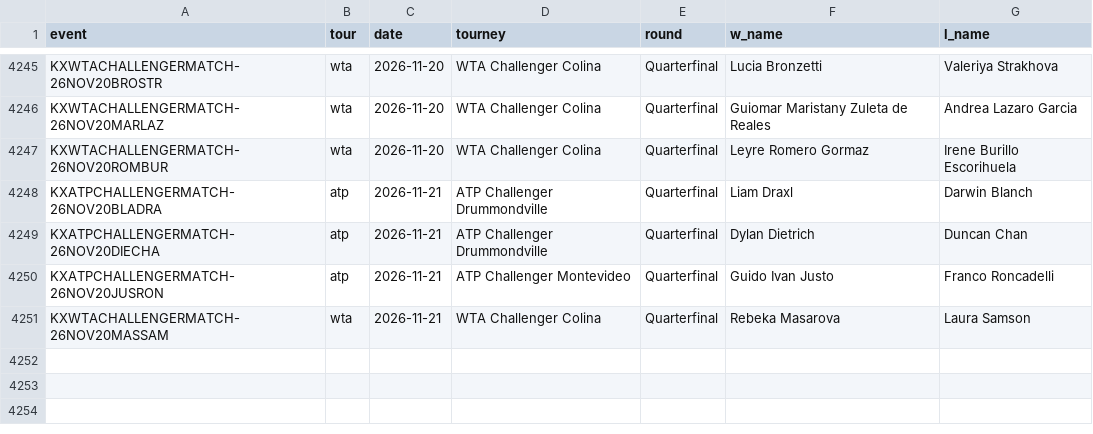
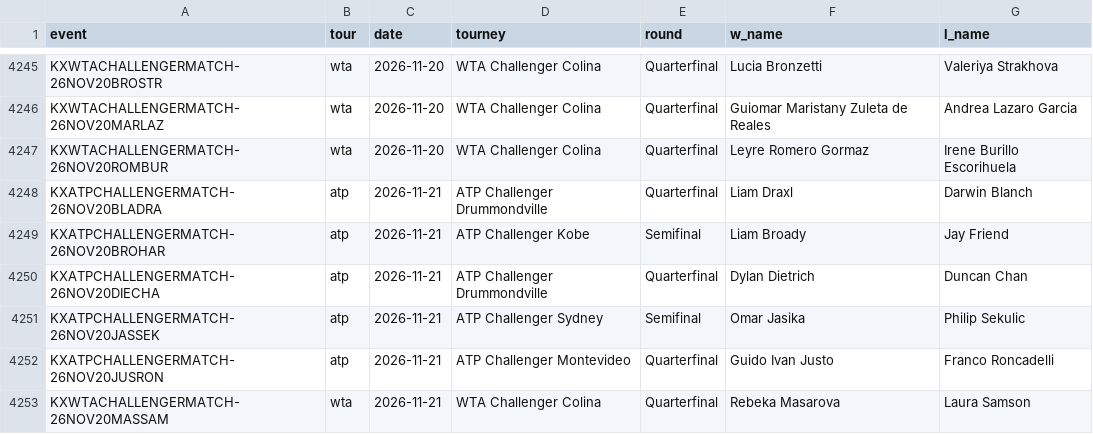
Before and after one commit to remick2/tennis-model, a CSV file: data/results_kalshi.csv, drawn as a sheet; only a part is shown, gaps mark what is left out.

```diff
--- a/data/results_kalshi.csv
+++ b/data/results_kalshi.csv
@@ -4248,3 +4248,5 @@ KXWTACHALLENGERMATCH-26NOV20ROMBUR,wta,2026-11-20,WTA Challenger Colina,Quarterf
 KXATPCHALLENGERMATCH-26NOV20BLADRA,atp,2026-11-21,ATP Challenger Drummondville,Quarterfinal,Liam Draxl,Darwin Blanch
+KXATPCHALLENGERMATCH-26NOV20BROHAR,atp,2026-11-21,ATP Challenger Kobe,Semifinal,Liam Broady,Jay Friend
 KXATPCHALLENGERMATCH-26NOV20DIECHA,atp,2026-11-21,ATP Challenger Drummondville,Quarterfinal,Dylan Dietrich,Duncan Chan
+KXATPCHALLENGERMATCH-26NOV20JASSEK,atp,2026-11-21,ATP Challenger Sydney,Semifinal,Omar Jasika,Philip Sekulic
 KXATPCHALLENGERMATCH-26NOV20JUSRON,atp,2026-11-21,ATP Challenger Montevideo,Quarterfinal,Guido Ivan Justo,Franco Roncadelli
```
Also changed, not shown: 3 other files.
